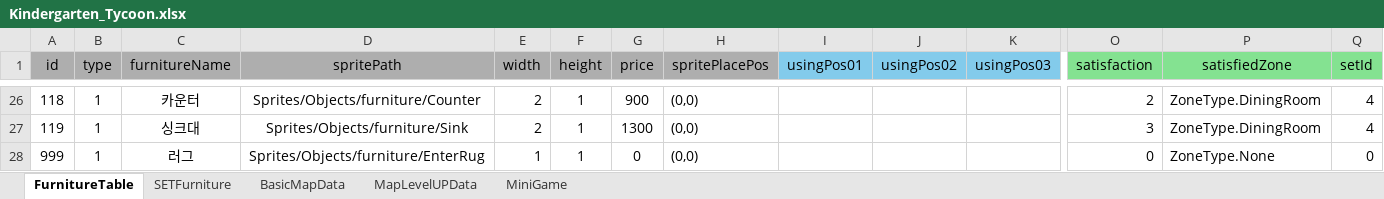
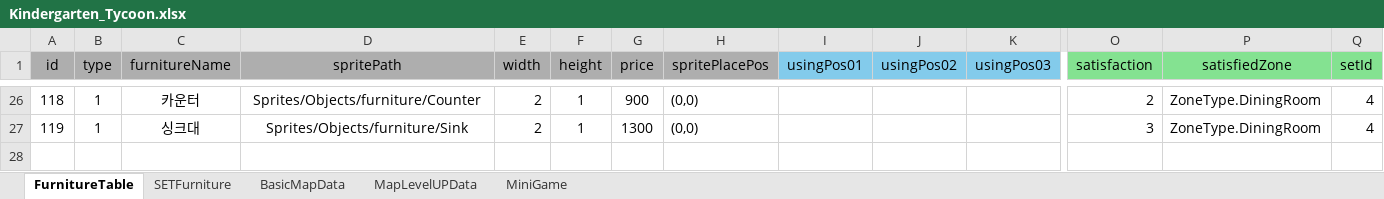
Before and after one commit to YeonJ-K/Kindergarten_Tycoon, an Excel workbook: Assets/DataTable/Kindergarten_Tycoon.xlsx, sheet FurnitureTable, drawn as a sheet; only a part is shown, gaps mark what is left out; values as stored, in another font and other column widths than the file's, no borders; rows hold the shown columns only; the diff names each change by its address in the sheet, - before the commit and + after, or states it on an @@ line.

```diff
--- a/Assets/DataTable/Kindergarten_Tycoon.xlsx (sheet FurnitureTable)
+++ b/Assets/DataTable/Kindergarten_Tycoon.xlsx (sheet FurnitureTable)
-row 28: 999 | 1 | 러그 | Sprites/Objects/furniture/EnterRug | 1 | 1 | 0 | (0,0) |  |  |  | 0 | ZoneType.None | 0
```
Also changed, not shown: sheet SETFurniture, sheet BasicMapData, 32 other files.
